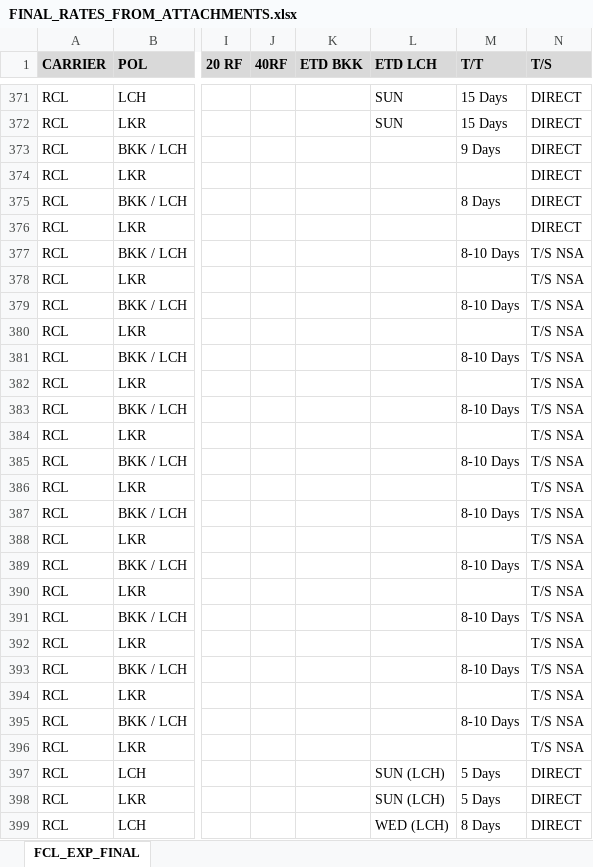
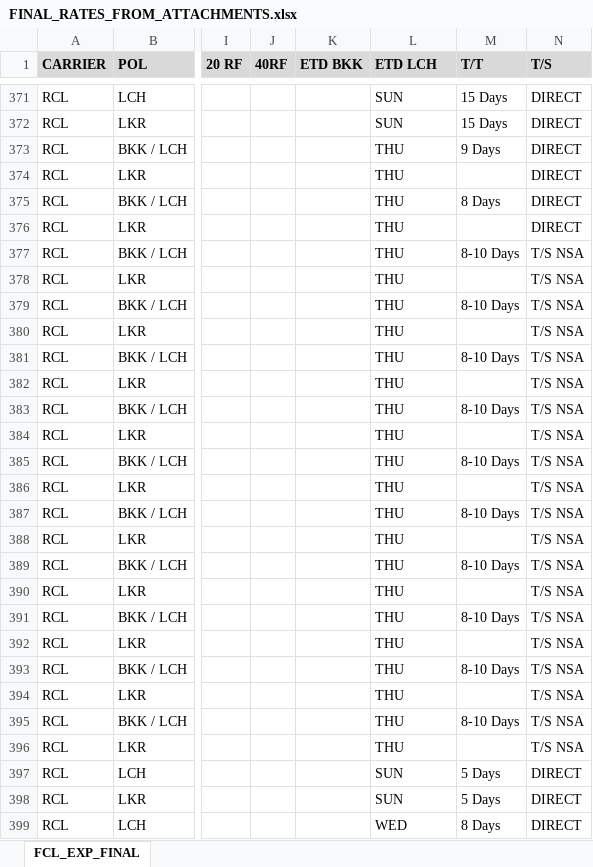
Before and after one commit to champkris/rate_automation, an Excel workbook: docs/output/FINAL_RATES_FROM_ATTACHMENTS.xlsx, sheet FCL_EXP_FINAL, drawn as a sheet; only a part is shown, gaps mark what is left out; values as stored, in another font and other column widths than the file's, no borders; the diff covers the shown part only; the diff names each change by its address in the sheet, - before the commit and + after, or states it on an @@ line.

```diff
--- a/docs/output/FINAL_RATES_FROM_ATTACHMENTS.xlsx (sheet FCL_EXP_FINAL)
+++ b/docs/output/FINAL_RATES_FROM_ATTACHMENTS.xlsx (sheet FCL_EXP_FINAL)
-L373:L396 (ETD LCH): (empty)
+L373:L396 (ETD LCH): THU
-L397:L398 (ETD LCH): SUN (LCH)
+L397:L398 (ETD LCH): SUN
-L399 (ETD LCH): WED (LCH)
+L399 (ETD LCH): WED
```
Also changed, not shown: 3 edited cells elsewhere in this sheet, 1 other file.
